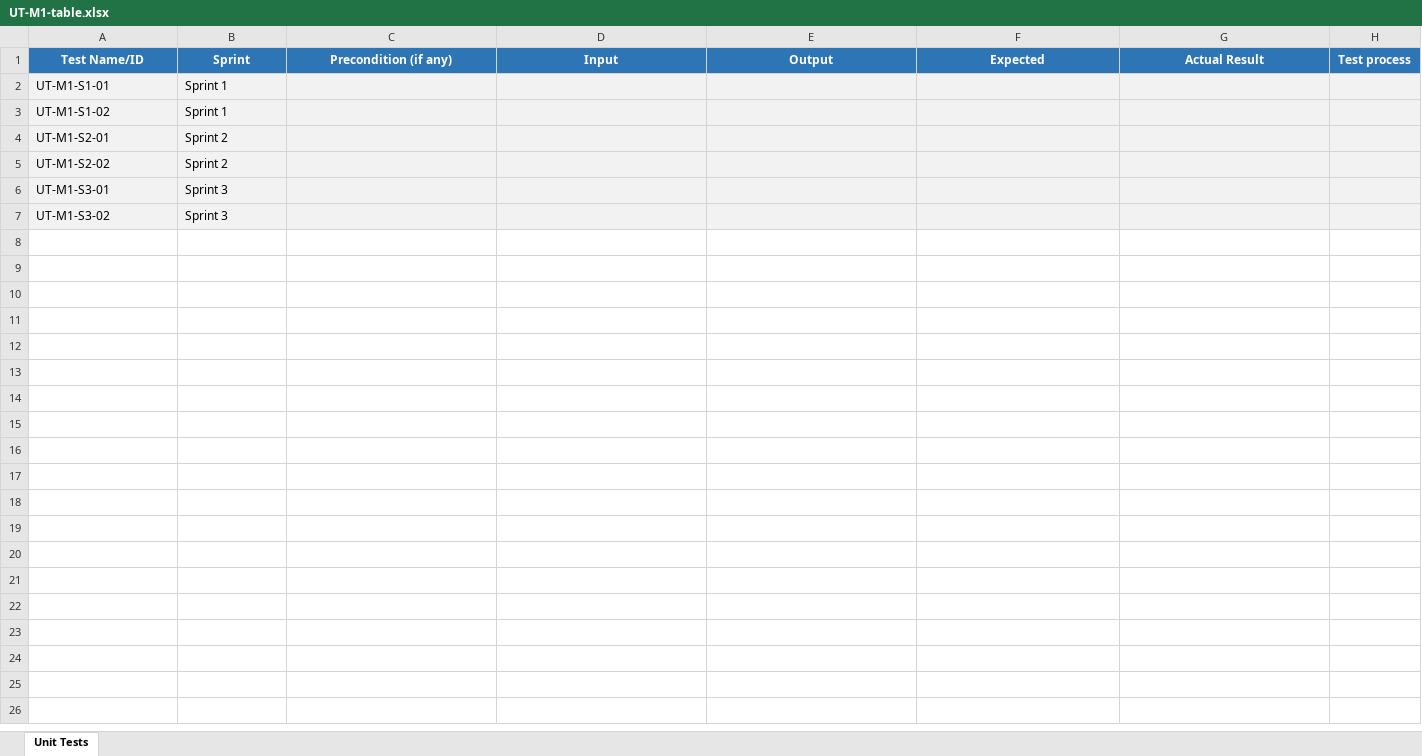
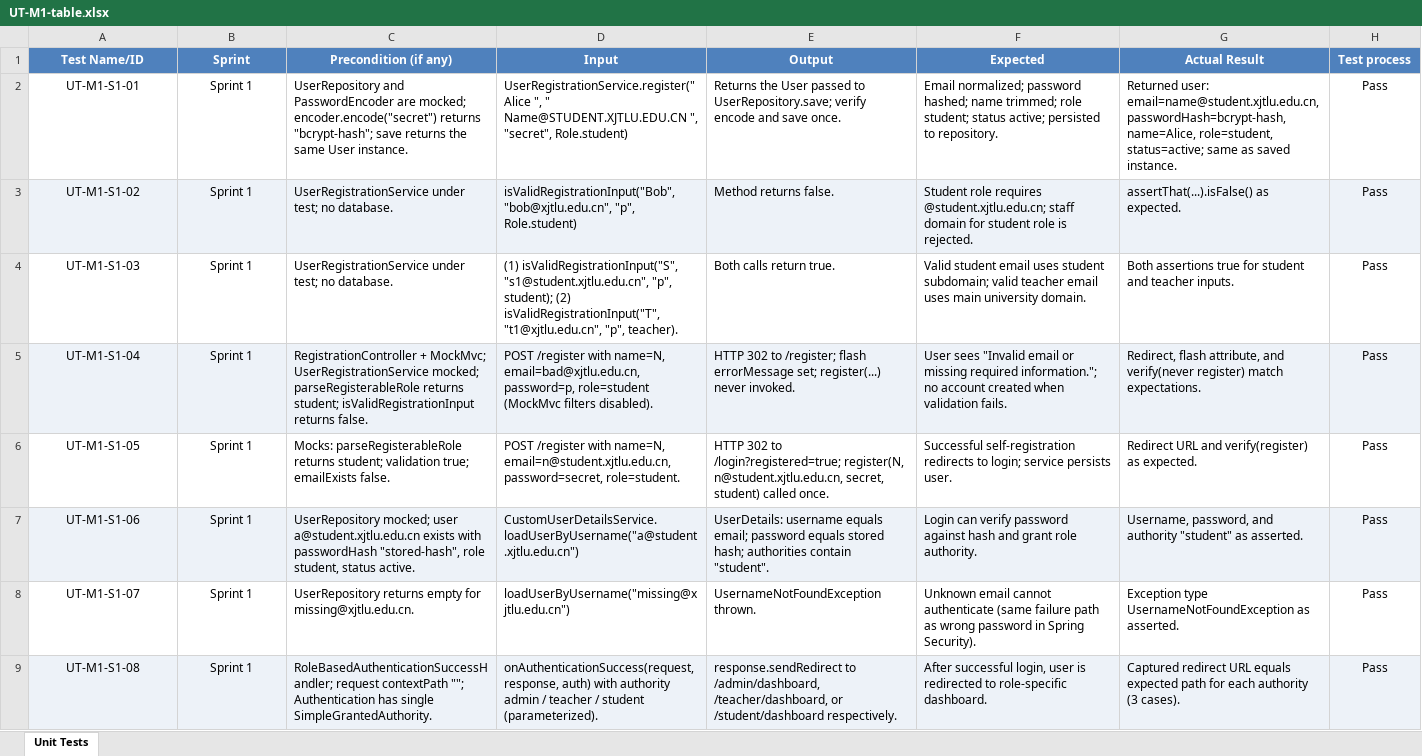
Before and after one commit to CPT202-Group24/online-project-selection-system, an Excel workbook: test-evidence/M1-Tong-Mingxuan/UT-M1-table.xlsx, sheet Unit Tests, drawn as a sheet; values as stored, in another font and other column widths than the file's, no borders; removed rows and columns are numbered as before the commit, all else as after; the diff names each change by its address in the sheet, - before the commit and + after, or states it on an @@ line.

Commit message:
test-evidence: add M1-S1 unit test evidence

```diff
--- a/test-evidence/M1-Tong-Mingxuan/UT-M1-table.xlsx (sheet Unit Tests)
+++ b/test-evidence/M1-Tong-Mingxuan/UT-M1-table.xlsx (sheet Unit Tests)
-A1:H1 fill: #2E75B6
+A1:H1 fill: #4F81BD
-A2:H2 fill: #F2F2F2
+A2:H2 fill: none
-A2:B3 alignment: left
+A2:B3 alignment: center
-C2 (Precondition (if any)): (empty)
+C2 (Precondition (if any)): UserRepository and PasswordEncoder are mocked; encoder.encode("secret") returns "bcrypt-hash"; save returns the same User instance.
-D2 (Input): (empty)
+D2 (Input): UserRegistrationService.register(" Alice ", " Name@STUDENT.XJTLU.EDU.CN ", "secret", Role.student)
-E2 (Output): (empty)
+E2 (Output): Returns the User passed to UserRepository.save; verify encode and save once.
-F2 (Expected): (empty)
+F2 (Expected): Email normalized; password hashed; name trimmed; role student; status active; persisted to repository.
-G2 (Actual Result): (empty)
+G2 (Actual Result): Returned user: email=name@student.xjtlu.edu.cn, passwordHash=bcrypt-hash, name=Alice, role=student, status=active; same as saved instance.
-H2:H3 (Test process): (empty)
+H2:H3 (Test process): Pass
-C3 (Precondition (if any)): (empty)
+C3 (Precondition (if any)): UserRegistrationService under test; no database.
-D3 (Input): (empty)
+D3 (Input): isValidRegistrationInput("Bob", "bob@xjtlu.edu.cn", "p", Role.student)
-E3 (Output): (empty)
+E3 (Output): Method returns false.
-F3 (Expected): (empty)
+F3 (Expected): Student role requires @student.xjtlu.edu.cn; staff domain for student role is rejected.
-G3 (Actual Result): (empty)
+G3 (Actual Result): assertThat(...).isFalse() as expected.
-row 4: UT-M1-S2-01 | Sprint 2
-row 5: UT-M1-S2-02 | Sprint 2
-row 6: UT-M1-S3-01 | Sprint 3
-row 7: UT-M1-S3-02 | Sprint 3
+row 4: UT-M1-S1-03 | Sprint 1 | UserRegistrationService under test; no database. | (1) isValidRegistrationInput("S", "s1@student.xjtlu.edu.cn", "p", student); (2) isValidRegistrationInput("T", "t1@xjtlu.edu.cn", "p", teacher). | Both calls return true. | Valid student email uses student subdomain; valid teacher email uses main university domain. | Both assertions true for student and teacher inputs. | Pass
+row 5: UT-M1-S1-04 | Sprint 1 | RegistrationController + MockMvc; UserRegistrationService mocked; parseRegisterableRole returns student; isValidRegistrationInput returns false. | POST /register with name=N, email=bad@xjtlu.edu.cn, password=p, role=student (MockMvc filters disabled). | HTTP 302 to /register; flash errorMessage set; register(...) never invoked. | User sees "Invalid email or missing required information."; no account created when validation fails. | Redirect, flash attribute, and verify(never register) match expectations. | Pass
+row 6: UT-M1-S1-05 | Sprint 1 | Mocks: parseRegisterableRole returns student; validation true; emailExists false. | POST /register with name=N, email=n@student.xjtlu.edu.cn, password=secret, role=student. | HTTP 302 to /login?registered=true; register(N, n@student.xjtlu.edu.cn, secret, student) called once. | Successful self-registration redirects to login; service persists user. | Redirect URL and verify(register) as expected. | Pass
+row 7: UT-M1-S1-06 | Sprint 1 | UserRepository mocked; user a@student.xjtlu.edu.cn exists with passwordHash "stored-hash", role student, status active. | CustomUserDetailsService.loadUserByUsername("a@student.xjtlu.edu.cn") | UserDetails: username equals email; password equals stored hash; authorities contain "student". | Login can verify password against hash and grant role authority. | Username, password, and authority "student" as asserted. | Pass
+row 8: UT-M1-S1-07 | Sprint 1 | UserRepository returns empty for missing@xjtlu.edu.cn. | loadUserByUsername("missing@xjtlu.edu.cn") | UsernameNotFoundException thrown. | Unknown email cannot authenticate (same failure path as wrong password in Spring Security). | Exception type UsernameNotFoundException as asserted. | Pass
+row 9: UT-M1-S1-08 | Sprint 1 | RoleBasedAuthenticationSuccessHandler; request contextPath ""; Authentication has single SimpleGrantedAuthority. | onAuthenticationSuccess(request, response, auth) with authority admin / teacher / student (parameterized). | response.sendRedirect to /admin/dashboard, /teacher/dashboard, or /student/dashboard respectively. | After successful login, user is redirected to role-specific dashboard. | Captured redirect URL equals expected path for each authority (3 cases). | Pass
```
Also changed, not shown: 2 other files.
